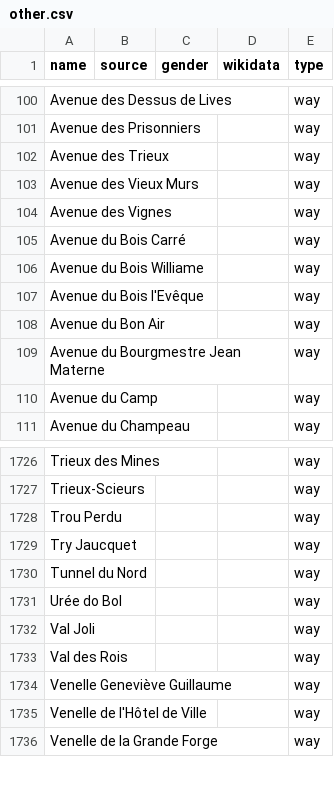
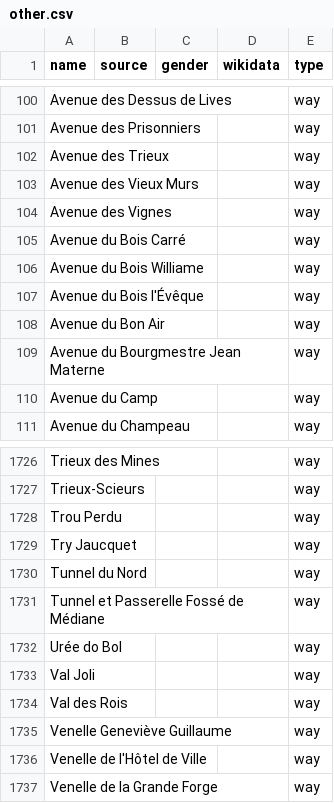
Before and after one commit to EqualStreetNames/equalstreetnames-namur, a CSV file: data/other.csv, drawn as a sheet; only a part is shown, gaps mark what is left out.

```diff
--- a/data/other.csv
+++ b/data/other.csv
@@ -106,3 +106,3 @@ name,source,gender,wikidata,type
 "Avenue du Bois Williame",,,,way
-"Avenue du Bois l'Evêque",,,,way
+"Avenue du Bois l'Évêque",,,,way
 "Avenue du Bon Air",,,,way
@@ -1730,2 +1730,3 @@ Trieux-Scieurs,,,,way
 "Tunnel du Nord",,,,way
+"Tunnel et Passerelle Fossé de Médiane",,,,way
 "Urée do Bol",,,,way
```
Also changed, not shown: 2 other files.
